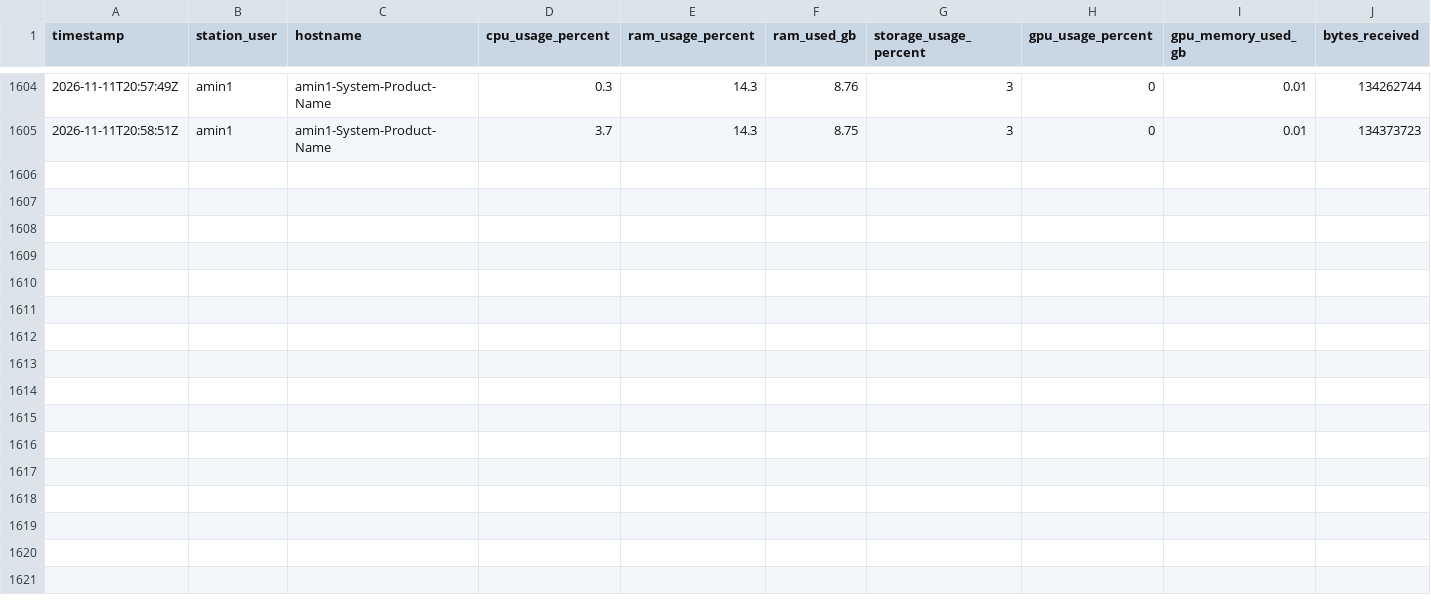
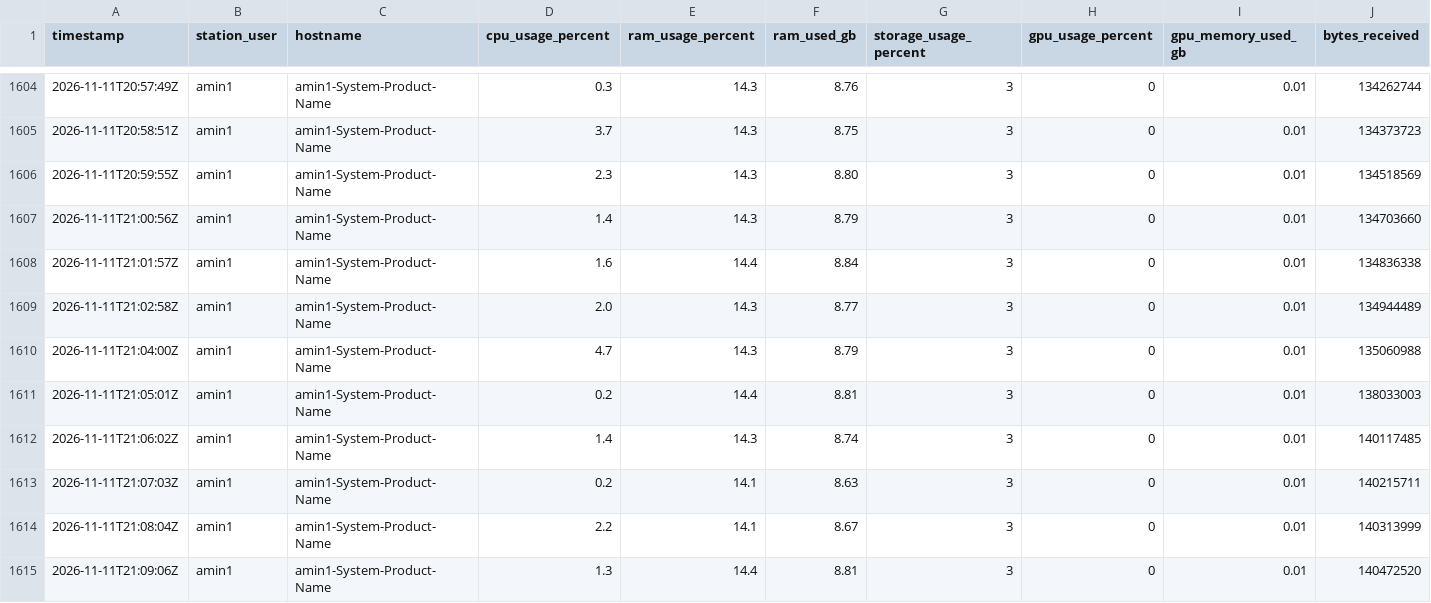
Before and after one commit to SavIA-Lab/savia-traffic, a CSV file: dashboard/data/telemetry_WS-05.csv, drawn as a sheet; only a part is shown, gaps mark what is left out; rows hold the shown columns only; the diff names each change by its address in the sheet, - before the commit and + after, or states it on an @@ line.

Commit message:
data: workstation05 telemetry 2026-11-11T21:09:07Z

```diff
--- a/dashboard/data/telemetry_WS-05.csv
+++ b/dashboard/data/telemetry_WS-05.csv
+row 1606: 2026-11-11T20:59:55Z | amin1 | amin1-System-Product-Name | 2.3 | 14.3 | 8.80 | 3 | 0 | 0.01 | 134518569
+row 1607: 2026-11-11T21:00:56Z | amin1 | amin1-System-Product-Name | 1.4 | 14.3 | 8.79 | 3 | 0 | 0.01 | 134703660
+row 1608: 2026-11-11T21:01:57Z | amin1 | amin1-System-Product-Name | 1.6 | 14.4 | 8.84 | 3 | 0 | 0.01 | 134836338
+row 1609: 2026-11-11T21:02:58Z | amin1 | amin1-System-Product-Name | 2.0 | 14.3 | 8.77 | 3 | 0 | 0.01 | 134944489
+row 1610: 2026-11-11T21:04:00Z | amin1 | amin1-System-Product-Name | 4.7 | 14.3 | 8.79 | 3 | 0 | 0.01 | 135060988
+row 1611: 2026-11-11T21:05:01Z | amin1 | amin1-System-Product-Name | 0.2 | 14.4 | 8.81 | 3 | 0 | 0.01 | 138033003
+row 1612: 2026-11-11T21:06:02Z | amin1 | amin1-System-Product-Name | 1.4 | 14.3 | 8.74 | 3 | 0 | 0.01 | 140117485
+row 1613: 2026-11-11T21:07:03Z | amin1 | amin1-System-Product-Name | 0.2 | 14.1 | 8.63 | 3 | 0 | 0.01 | 140215711
+row 1614: 2026-11-11T21:08:04Z | amin1 | amin1-System-Product-Name | 2.2 | 14.1 | 8.67 | 3 | 0 | 0.01 | 140313999
+row 1615: 2026-11-11T21:09:06Z | amin1 | amin1-System-Product-Name | 1.3 | 14.4 | 8.81 | 3 | 0 | 0.01 | 140472520
```
